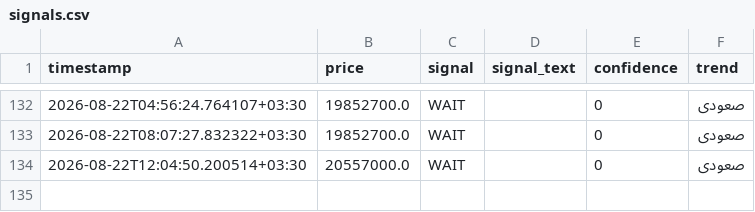
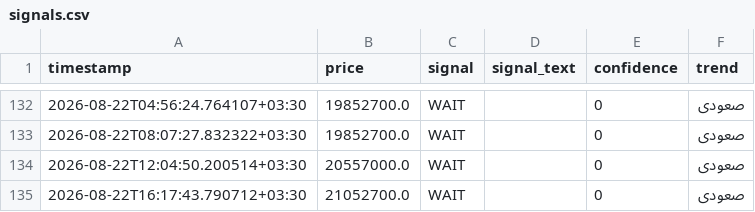
Before and after one commit to mahdi7985-glitch/gold-18-signal-bot, a CSV file: data/signals.csv, drawn as a sheet; only a part is shown, gaps mark what is left out; the diff names each change by its address in the sheet, - before the commit and + after, or states it on an @@ line.

```diff
--- a/data/signals.csv
+++ b/data/signals.csv
+row 135: 2026-08-22T16:17:43.790712+03:30 | 21052700.0 | WAIT |  | 0 | صعودی
```
Also changed, not shown: data/price_history.csv.
